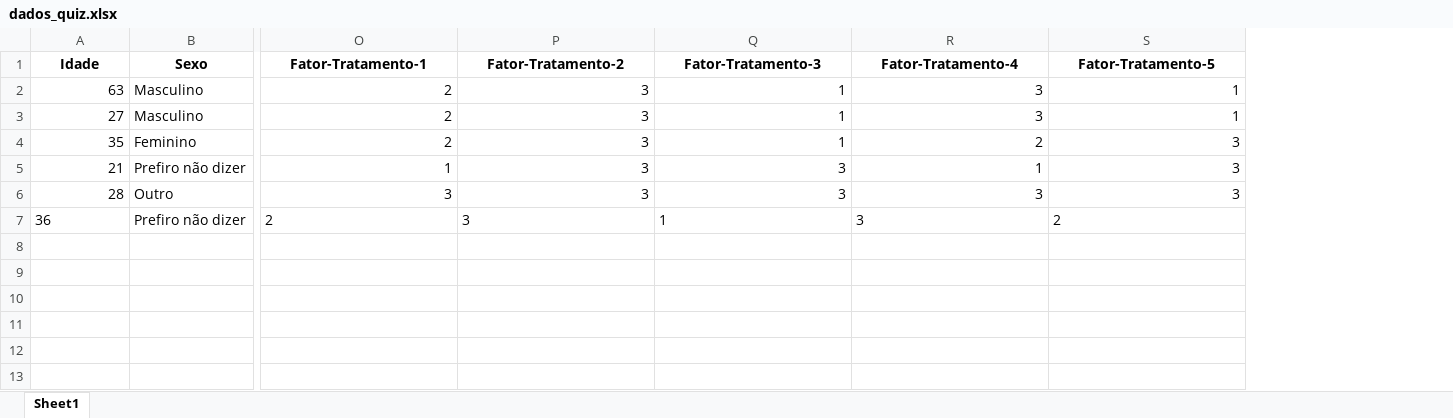
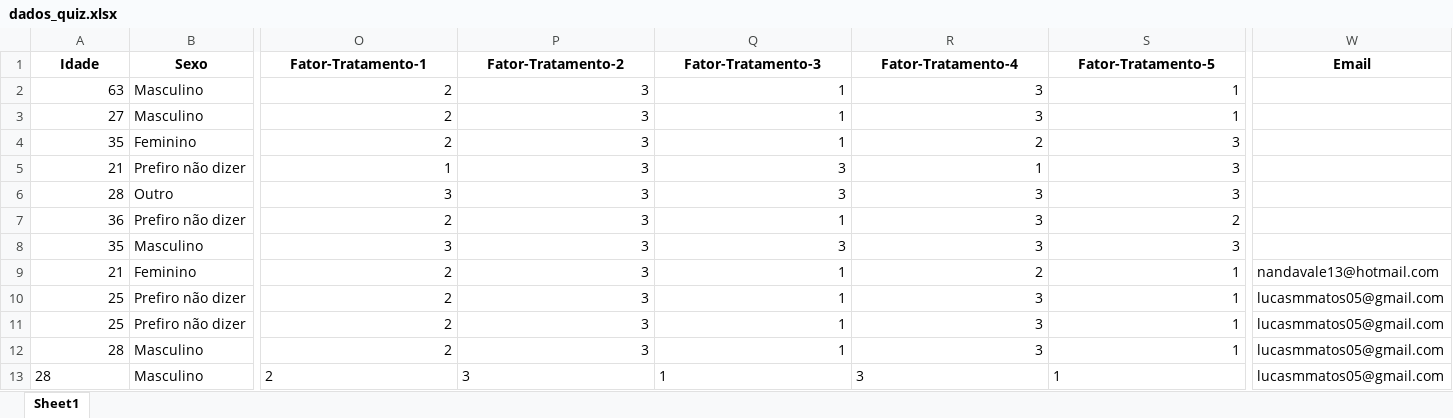
Before and after one commit to lucasmcmatos/dia-mundial-do-avc, an Excel workbook: static/dados_quiz.xlsx, sheet Sheet1, drawn as a sheet; only a part is shown, gaps mark what is left out; values as stored, in another font and other column widths than the file's, no borders; rows hold the shown columns only; the diff names each change by its address in the sheet, - before the commit and + after, or states it on an @@ line.

```diff
--- a/static/dados_quiz.xlsx (sheet Sheet1)
+++ b/static/dados_quiz.xlsx (sheet Sheet1)
+column W (Email), empty
-A7 alignment: left
+A7 alignment: right
-O7:S7 alignment: left
+O7:S7 alignment: right
+row 8: 35 | Masculino | 3 | 3 | 3 | 3 | 3
+row 9: 21 | Feminino | 2 | 3 | 1 | 2 | 1 | nandavale13@hotmail.com
+row 10: 25 | Prefiro não dizer | 2 | 3 | 1 | 3 | 1 | lucasmmatos05@gmail.com
+row 11: 25 | Prefiro não dizer | 2 | 3 | 1 | 3 | 1 | lucasmmatos05@gmail.com
+row 12: 28 | Masculino | 2 | 3 | 1 | 3 | 1 | lucasmmatos05@gmail.com
+row 13: 28 | Masculino | 2 | 3 | 1 | 3 | 1 | lucasmmatos05@gmail.com
```
Also changed, not shown: 20 other files.
